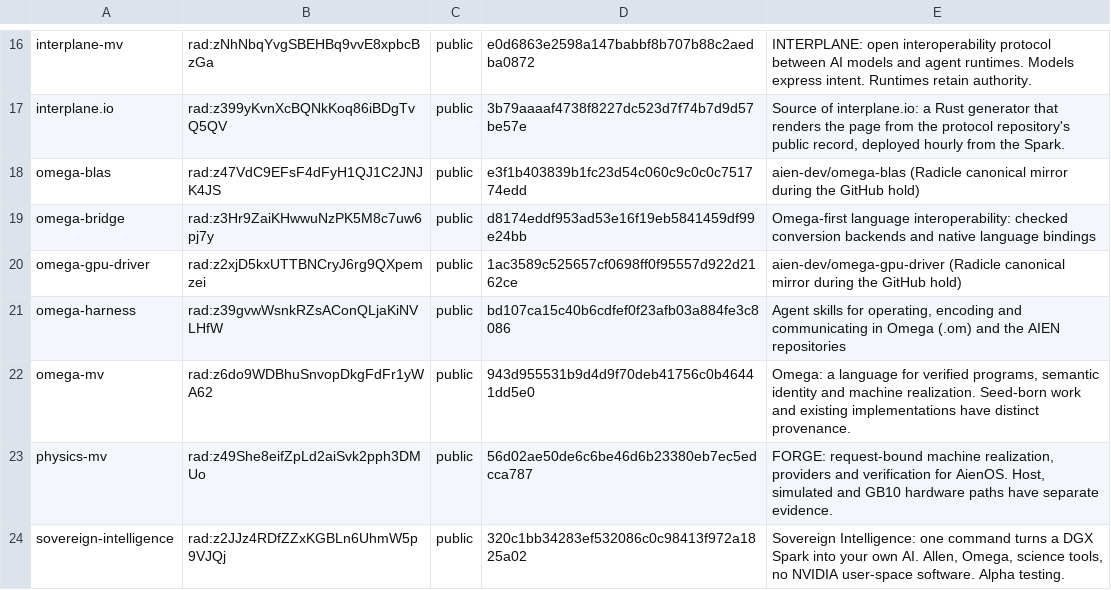
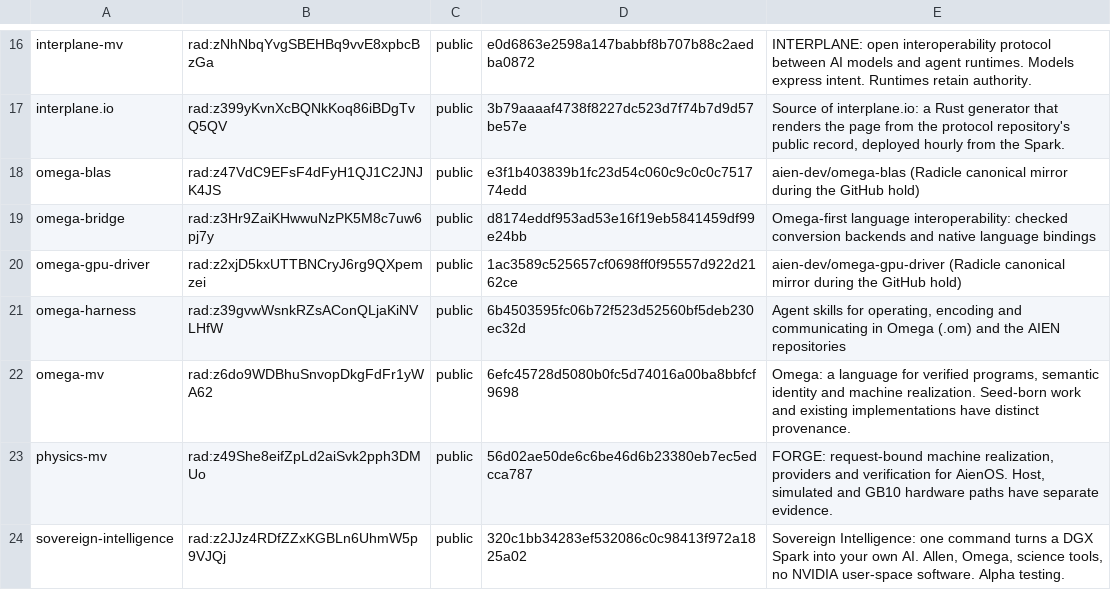
Before and after one commit to drakestapleton/sovereign-intelligence, a TSV file: compiler/inventory.tsv, drawn as a sheet; only a part is shown, gaps mark what is left out.

Commit message:
Refresh vetted heads: omega-mv 6efc4572, omega-harness 6b450359
RIDS.md moved both heads after desk merges; vetted.md, inventory.tsv,
repos.tsv and the README index follow.

```diff
--- a/compiler/inventory.tsv
+++ b/compiler/inventory.tsv
@@ -20,4 +20,4 @@ omega-bridge	rad:z3Hr9ZaiKHwwuNzPK5M8c7uw6pj7y	public	d8174eddf953ad53e16f19eb58
 omega-gpu-driver	rad:z2xjD5kxUTTBNCryJ6rg9QXpemzei	public	1ac3589c525657cf0698ff0f95557d922d2162ce	aien-dev/omega-gpu-driver (Radicle canonical mirror during the GitHub hold)
-omega-harness	rad:z39gvwWsnkRZsAConQLjaKiNVLHfW	public	bd107ca15c40b6cdfef0f23afb03a884fe3c8086	Agent skills for operating, encoding and communicating in Omega (.om) and the AIEN repositories
-omega-mv	rad:z6do9WDBhuSnvopDkgFdFr1yWA62	public	943d955531b9d4d9f70deb41756c0b46441dd5e0	Omega: a language for verified programs, semantic identity and machine realization. Seed-born work and existing implementations have distinct provenance.
+omega-harness	rad:z39gvwWsnkRZsAConQLjaKiNVLHfW	public	6b4503595fc06b72f523d52560bf5deb230ec32d	Agent skills for operating, encoding and communicating in Omega (.om) and the AIEN repositories
+omega-mv	rad:z6do9WDBhuSnvopDkgFdFr1yWA62	public	6efc45728d5080b0fc5d74016a00ba8bbfcf9698	Omega: a language for verified programs, semantic identity and machine realization. Seed-born work and existing implementations have distinct provenance.
 physics-mv	rad:z49She8eifZpLd2aiSvk2pph3DMUo	public	56d02ae50de6c6be46d6b23380eb7ec5edcca787	FORGE: request-bound machine realization, providers and verification for AienOS. Host, simulated and GB10 hardware paths have separate evidence.
```
Also changed, not shown: repos.tsv, 2 other files.
